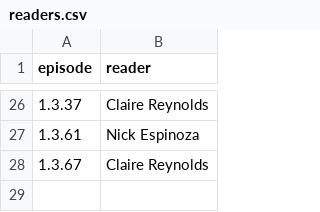
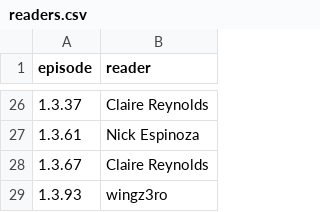
Before and after one commit to todb/warinpieces, a CSV file: readers.csv, drawn as a sheet; only a part is shown, gaps mark what is left out.

```diff
--- a/readers.csv
+++ b/readers.csv
@@ -28 +28,2 @@ episode,reader
 1.3.67,Claire Reynolds
+1.3.93,wingz3ro
```
Also changed, not shown: 9 other files.
